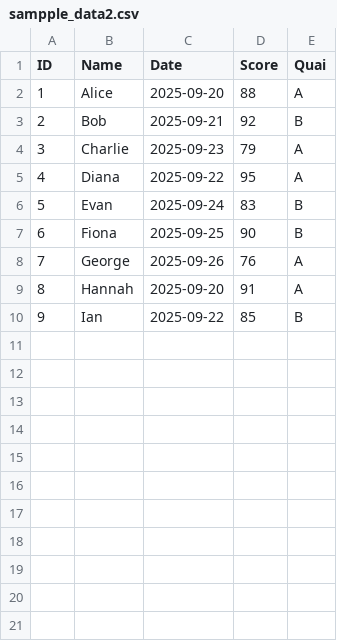
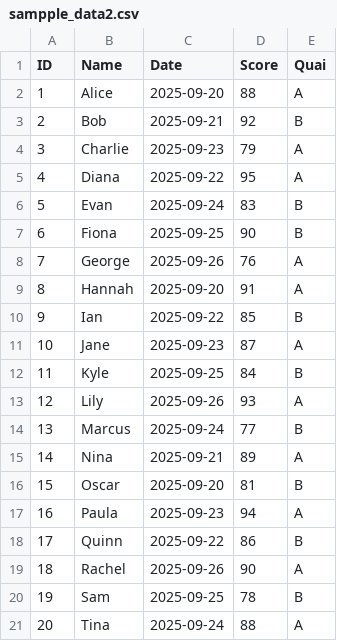
Before and after one commit to AnnCO972/files, a CSV file: sampple_data2.csv, drawn as a sheet; the diff names each change by its address in the sheet, - before the commit and + after, or states it on an @@ line.

Commit message:
Update sampple_data2.csv

```diff
--- a/sampple_data2.csv
+++ b/sampple_data2.csv
+row 11: 10 | Jane | 2025-09-23 | 87 | A
+row 12: 11 | Kyle | 2025-09-25 | 84 | B
+row 13: 12 | Lily | 2025-09-26 | 93 | A
+row 14: 13 | Marcus | 2025-09-24 | 77 | B
+row 15: 14 | Nina | 2025-09-21 | 89 | A
+row 16: 15 | Oscar | 2025-09-20 | 81 | B
+row 17: 16 | Paula | 2025-09-23 | 94 | A
+row 18: 17 | Quinn | 2025-09-22 | 86 | B
+row 19: 18 | Rachel | 2025-09-26 | 90 | A
+row 20: 19 | Sam | 2025-09-25 | 78 | B
+row 21: 20 | Tina | 2025-09-24 | 88 | A
```
